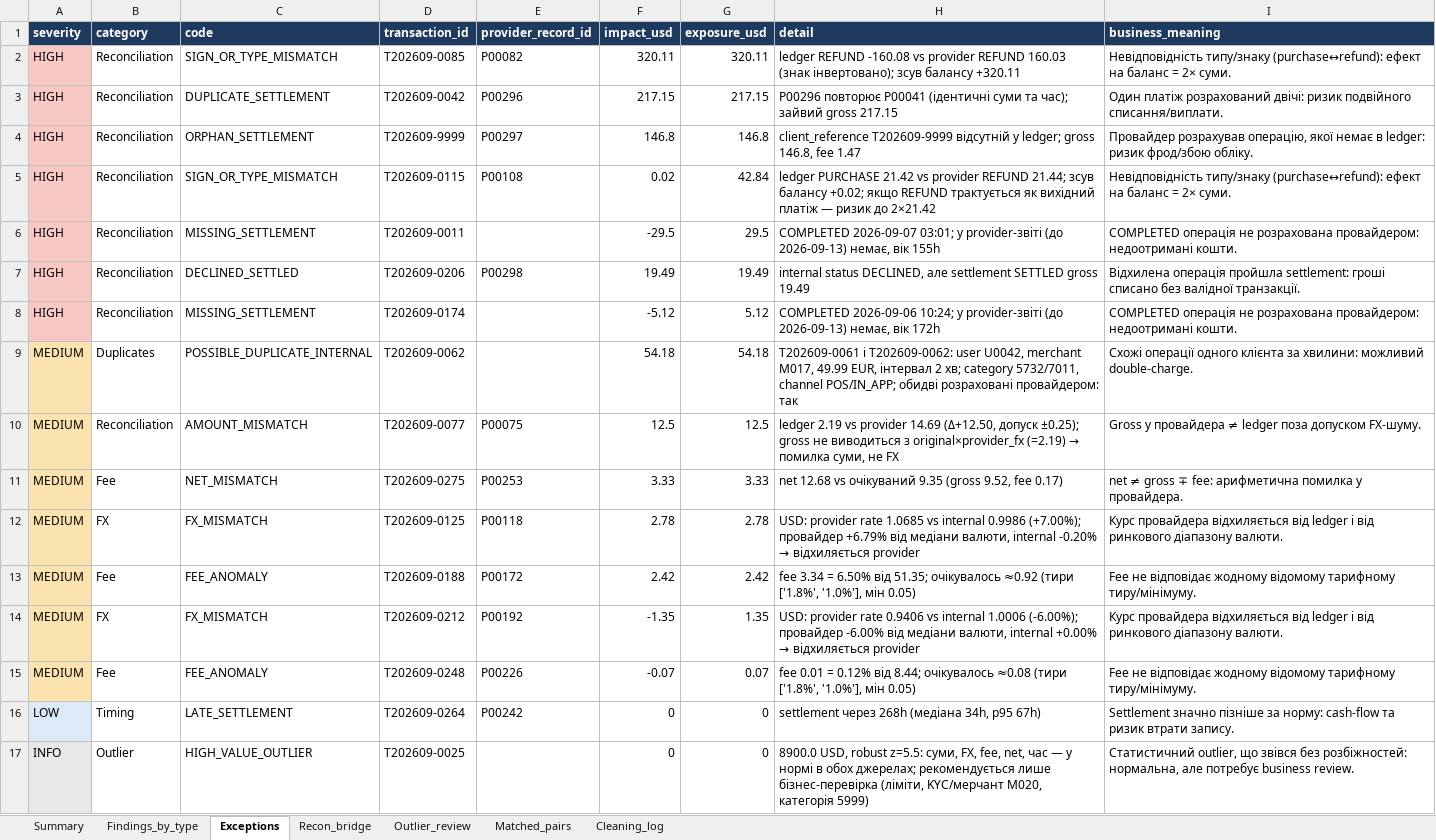
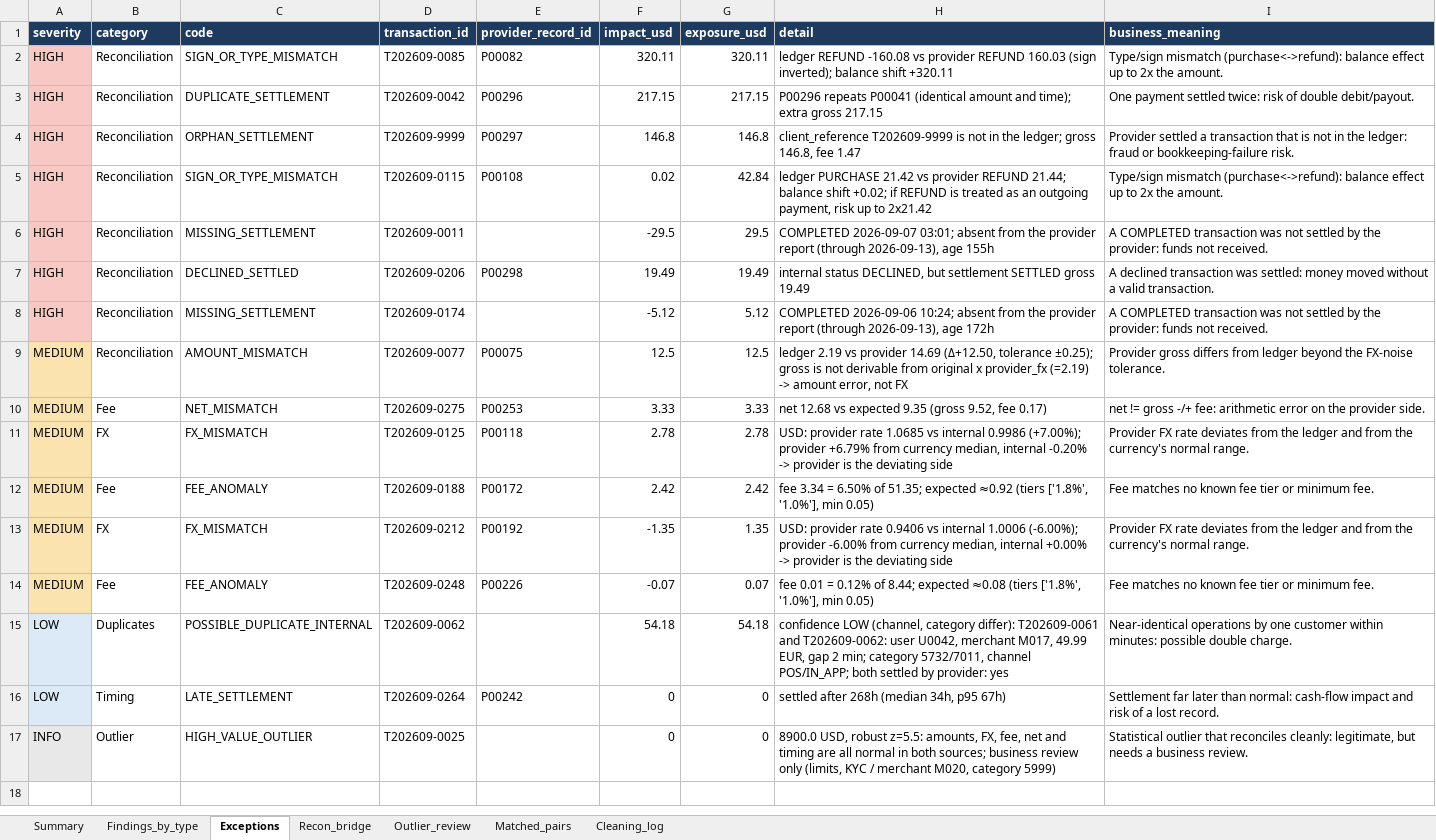
Before and after one commit to testsolana/reconciliation_engine, an Excel workbook: output/reconciliation_report.xlsx, sheet Exceptions, drawn as a sheet; values as stored, in another font and other column widths than the file's, no borders; removed rows and columns are numbered as before the commit, all else as after; the diff names each change by its address in the sheet, - before the commit and + after, or states it on an @@ line.

```diff
--- a/output/reconciliation_report.xlsx (sheet Exceptions)
+++ b/output/reconciliation_report.xlsx (sheet Exceptions)
-H2 (detail): …REFUND 160.03 (знак інвертовано); зсув балансу +320.11
+H2 (detail): …REFUND 160.03 (sign inverted); balance shift +320.11
-I2 (business_meaning): Невідповідність типу/знаку (purchase↔refund): ефект на баланс = 2× суми.
+I2 (business_meaning): Type/sign mismatch (purchase<->refund): balance effect up to 2x the amount.
-H3 (detail): P00296 повторює P00041 (ідентичні суми та час); зайвий gross 217.15
+H3 (detail): P00296 repeats P00041 (identical amount and time); extra gross 217.15
-I3 (business_meaning): Один платіж розрахований двічі: ризик подвійного списання/виплати.
+I3 (business_meaning): One payment settled twice: risk of double debit/payout.
-H4 (detail): client_reference T202609-9999 відсутній у ledger; gross…
+H4 (detail): client_reference T202609-9999 is not in the ledger; gross…
-I4 (business_meaning): Провайдер розрахував операцію, якої немає в ledger: ризик фрод/збою обліку.
+I4 (business_meaning): Provider settled a transaction that is not in the ledger: fraud or bookkeeping-failure risk.
-H5 (detail): …REFUND 21.44; зсув балансу +0.02; якщо REFUND трактується як вихідний платіж — ризик до 2×21.42
+H5 (detail): …REFUND 21.44; balance shift +0.02; if REFUND is treated as an outgoing payment, risk up to 2x21.42
-I5 (business_meaning): Невідповідність типу/знаку (purchase↔refund): ефект на баланс = 2× суми.
+I5 (business_meaning): Type/sign mismatch (purchase<->refund): balance effect up to 2x the amount.
-H6 (detail): …2026-09-07 03:01; у provider-звіті (до 2026-09-13) немає, вік 155h
+H6 (detail): …2026-09-07 03:01; absent from the provider report (through 2026-09-13), age 155h
-I6 (business_meaning): COMPLETED операція не розрахована провайдером: недоотримані кошти.
+I6 (business_meaning): A COMPLETED transaction was not settled by the provider: funds not received.
-H7 (detail): …status DECLINED, але settlement SETTLED…
+H7 (detail): …status DECLINED, but settlement SETTLED…
-I7 (business_meaning): Відхилена операція пройшла settlement: гроші списано без валідної транзакції.
+I7 (business_meaning): A declined transaction was settled: money moved without a valid transaction.
-H8 (detail): …2026-09-06 10:24; у provider-звіті (до 2026-09-13) немає, вік 172h
+H8 (detail): …2026-09-06 10:24; absent from the provider report (through 2026-09-13), age 172h
-I8 (business_meaning): COMPLETED операція не розрахована провайдером: недоотримані кошти.
+I8 (business_meaning): A COMPLETED transaction was not settled by the provider: funds not received.
-row 9: MEDIUM | Duplicates | POSSIBLE_DUPLICATE_INTERNAL | T202609-0062 |  | 54.18 | 54.18 | T202609-0061 і T202609-0062: user U0042, merchant M017, 49.99 EUR, інтервал 2 хв; category 5732/7011, channel POS/IN_APP; обидві розраховані провайдером: так | Схожі операції одного клієнта за хвилини: можливий double-charge.
@@ H9 (detail): …14.69 (Δ+12.50, допуск ±0.25); gross не виводиться з original×provider_fx (=2.19) → помилка суми, не FX → …14.69 (Δ+12.50, tolerance ±0.25); gross is not derivable from original x provider_fx (=2.19) -> amount error, not FX @@
-I9 (business_meaning): Gross у провайдера ≠ ledger поза допуском FX-шуму.
+I9 (business_meaning): Provider gross differs from ledger beyond the FX-noise tolerance.
-H10 (detail): …12.68 vs очікуваний 9.35 (gross…
+H10 (detail): …12.68 vs expected 9.35 (gross…
-I10 (business_meaning): net ≠ gross ∓ fee: арифметична помилка у провайдера.
+I10 (business_meaning): net != gross -/+ fee: arithmetic error on the provider side.
@@ H11 (detail): …0.9986 (+7.00%); провайдер +6.79% від медіани валюти, internal -0.20% → відхиляється provider → …0.9986 (+7.00%); provider +6.79% from currency median, internal -0.20% -> provider is the deviating side @@
-I11 (business_meaning): Курс провайдера відхиляється від ledger і від ринкового діапазону валюти.
+I11 (business_meaning): Provider FX rate deviates from the ledger and from the currency's normal range.
-H12 (detail): …= 6.50% від 51.35; очікувалось ≈0.92 (тири ['1.8%', '1.0%'], мін 0.05)
+H12 (detail): …= 6.50% of 51.35; expected ≈0.92 (tiers ['1.8%', '1.0%'], min 0.05)
-I12 (business_meaning): Fee не відповідає жодному відомому тарифному тиру/мінімуму.
+I12 (business_meaning): Fee matches no known fee tier or minimum fee.
@@ H13 (detail): …1.0006 (-6.00%); провайдер -6.00% від медіани валюти, internal +0.00% → відхиляється provider → …1.0006 (-6.00%); provider -6.00% from currency median, internal +0.00% -> provider is the deviating side @@
-I13 (business_meaning): Курс провайдера відхиляється від ledger і від ринкового діапазону валюти.
+I13 (business_meaning): Provider FX rate deviates from the ledger and from the currency's normal range.
-H14 (detail): …= 0.12% від 8.44; очікувалось ≈0.08 (тири ['1.8%', '1.0%'], мін 0.05)
+H14 (detail): …= 0.12% of 8.44; expected ≈0.08 (tiers ['1.8%', '1.0%'], min 0.05)
-I14 (business_meaning): Fee не відповідає жодному відомому тарифному тиру/мінімуму.
+I14 (business_meaning): Fee matches no known fee tier or minimum fee.
+row 15: LOW | Duplicates | POSSIBLE_DUPLICATE_INTERNAL | T202609-0062 |  | 54.18 | 54.18 | confidence LOW (channel, category differ): T202609-0061 and T202609-0062: user U0042, merchant M017, 49.99 EUR, gap 2 min; category 5732/7011, channel POS/IN_APP; both settled by provider: yes | Near-identical operations by one customer within minutes: possible double charge.
-H16 (detail): settlement через 268h (медіана 34h, p95 67h)
+H16 (detail): settled after 268h (median 34h, p95 67h)
-I16 (business_meaning): Settlement значно пізніше за норму: cash-flow та ризик втрати запису.
+I16 (business_meaning): Settlement far later than normal: cash-flow impact and risk of a lost record.
-H17 (detail): …robust z=5.5: суми, FX, fee, net, час — у нормі в обох джерелах; рекомендується лише бізнес-перевірка (ліміти, KYC/мерчант M020, категорія 5999)
+H17 (detail): …robust z=5.5: amounts, FX, fee, net and timing are all normal in both sources; business review only (limits, KYC / merchant M020, category 5999)
-I17 (business_meaning): Статистичний outlier, що звівся без розбіжностей: нормальна, але потребує business review.
+I17 (business_meaning): Statistical outlier that reconciles cleanly: legitimate, but needs a business review.
```
Also changed, not shown: sheet Findings_by_type, sheet Recon_bridge, sheet Summary, data/reconciliation_dataset.xlsx, 5 other files.
